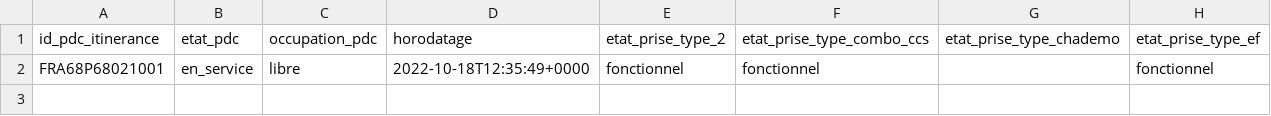
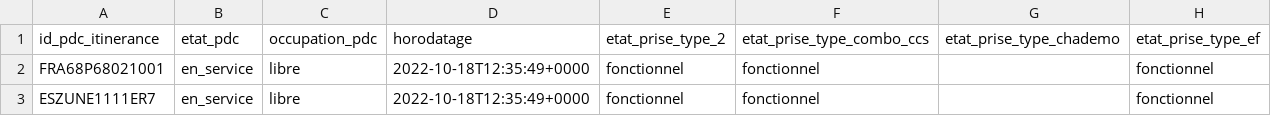
Before and after one commit to etalab/schema-irve, a CSV file: dynamique/exemple-valide-dynamique.csv, drawn as a sheet; the diff names each change by its address in the sheet, - before the commit and + after, or states it on an @@ line.

```diff
--- a/dynamique/exemple-valide-dynamique.csv
+++ b/dynamique/exemple-valide-dynamique.csv
+row 3: ESZUNE1111ER7 | en_service | libre | 2022-10-18T12:35:49+0000 | fonctionnel | fonctionnel |  | fonctionnel
```
Also changed, not shown: 2 other files.
